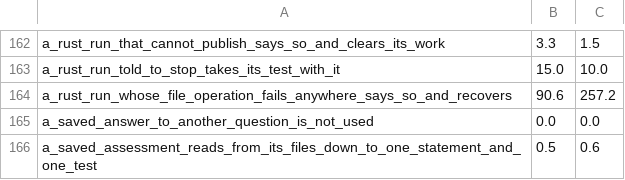
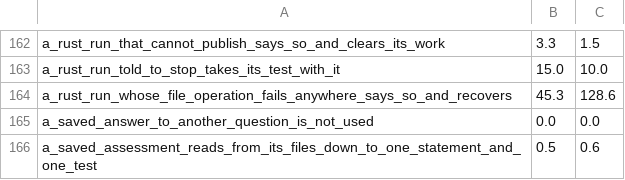
Before and after one commit to supercorp-ai/supercov, a TSV file: .github/test-seconds.tsv, drawn as a sheet; only a part is shown, gaps mark what is left out; the diff covers the shown part only.

```diff
--- a/.github/test-seconds.tsv
+++ b/.github/test-seconds.tsv
@@ -163,3 +163,3 @@ a_rust_run_that_cannot_publish_says_so_and_clears_its_work	3.3	1.5
 a_rust_run_told_to_stop_takes_its_test_with_it	15.0	10.0
-a_rust_run_whose_file_operation_fails_anywhere_says_so_and_recovers	90.6	257.2
+a_rust_run_whose_file_operation_fails_anywhere_says_so_and_recovers	45.3	128.6
 a_saved_answer_to_another_question_is_not_used	0.0	0.0
```
Also changed, not shown: 18 edited cells elsewhere in this file, 2 other files.
